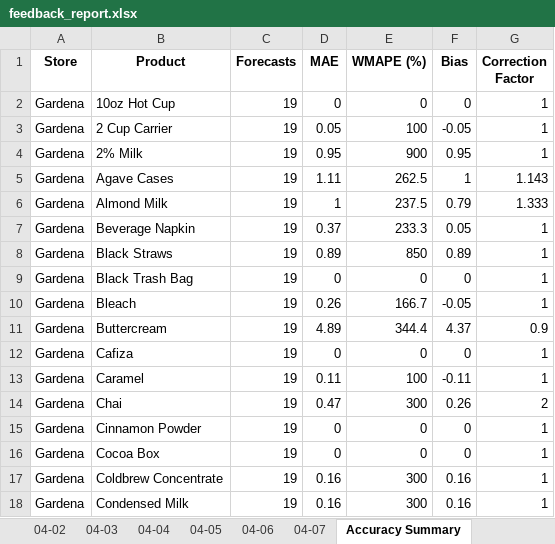
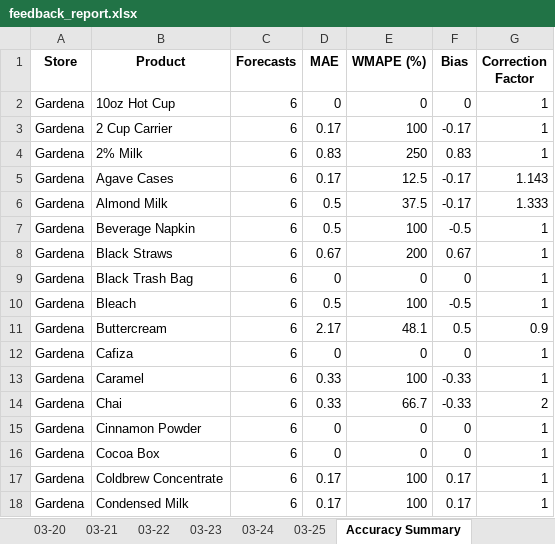
Before and after one commit to YeemsCoffee/inventoryprediction, an Excel workbook: output/feedback_report.xlsx, sheet Accuracy Summary, drawn as a sheet; only a part is shown; values as stored, in another font and other column widths than the file's, no borders; the diff covers the shown part only; the diff names each change by its address in the sheet, - before the commit and + after, or states it on an @@ line.

```diff
--- a/output/feedback_report.xlsx (sheet Accuracy Summary)
+++ b/output/feedback_report.xlsx (sheet Accuracy Summary)
-sheet tab: 04-02
-sheet tab: 04-03
-sheet tab: 04-04
-sheet tab: 04-05
-sheet tab: 04-06
-sheet tab: 04-07
-C2:C18 (Forecasts): 19
+C2:C18 (Forecasts): 6
-D3 (MAE): 0.05
+D3 (MAE): 0.17
-F3 (Bias): -0.05
+F3 (Bias): -0.17
-D4 (MAE): 0.95
+D4 (MAE): 0.83
-E4 (WMAPE (%)): 900
+E4 (WMAPE (%)): 250
-F4 (Bias): 0.95
+F4 (Bias): 0.83
-D5 (MAE): 1.11
+D5 (MAE): 0.17
-E5 (WMAPE (%)): 262.5
+E5 (WMAPE (%)): 12.5
-F5 (Bias): 1
+F5 (Bias): -0.17
-D6 (MAE): 1
+D6 (MAE): 0.5
-E6 (WMAPE (%)): 237.5
+E6 (WMAPE (%)): 37.5
-F6 (Bias): 0.79
+F6 (Bias): -0.17
-D7 (MAE): 0.37
+D7 (MAE): 0.5
-E7 (WMAPE (%)): 233.3
+E7 (WMAPE (%)): 100
-F7 (Bias): 0.05
+F7 (Bias): -0.5
-D8 (MAE): 0.89
+D8 (MAE): 0.67
-E8 (WMAPE (%)): 850
+E8 (WMAPE (%)): 200
-F8 (Bias): 0.89
+F8 (Bias): 0.67
-D10 (MAE): 0.26
+D10 (MAE): 0.5
-E10 (WMAPE (%)): 166.7
+E10 (WMAPE (%)): 100
-F10 (Bias): -0.05
+F10 (Bias): -0.5
-D11 (MAE): 4.89
+D11 (MAE): 2.17
-E11 (WMAPE (%)): 344.4
+E11 (WMAPE (%)): 48.1
-F11 (Bias): 4.37
+F11 (Bias): 0.5
-D13 (MAE): 0.11
+D13 (MAE): 0.33
-F13 (Bias): -0.11
+F13 (Bias): -0.33
-D14 (MAE): 0.47
+D14 (MAE): 0.33
-E14 (WMAPE (%)): 300
+E14 (WMAPE (%)): 66.7
-F14 (Bias): 0.26
+F14 (Bias): -0.33
-D17:D18 (MAE): 0.16
+D17:D18 (MAE): 0.17
-E17:E18 (WMAPE (%)): 300
+E17:E18 (WMAPE (%)): 100
-F17:F18 (Bias): 0.16
+F17:F18 (Bias): 0.17
```
Also changed, not shown: 317 edited cells elsewhere in this sheet, sheet Confidence, other sheet tabs, 1 other file.
